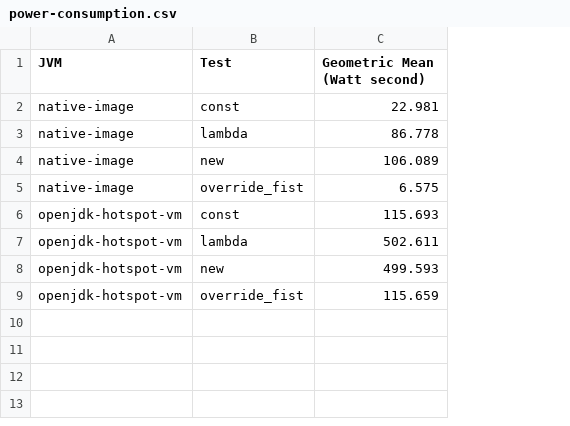
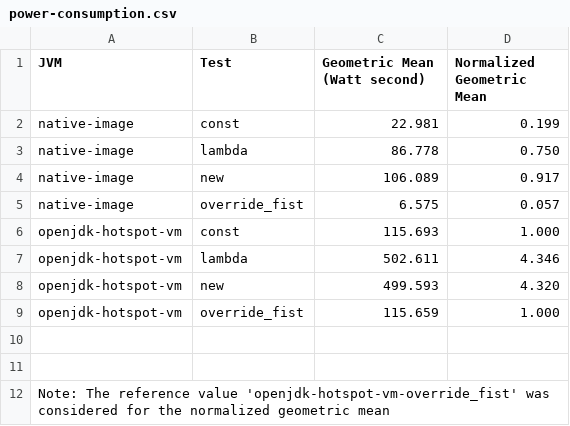
Before and after one commit to ionutbalosin/jvm-energy-consumption, a CSV file: java-samples/results/linux/x86_64/jdk-17/ThrowExceptionPatterns/summary/power-consumption.csv, drawn as a sheet; the diff names each change by its address in the sheet, - before the commit and + after, or states it on an @@ line.

```diff
--- a/java-samples/results/linux/x86_64/jdk-17/ThrowExceptionPatterns/summary/power-consumption.csv
+++ b/java-samples/results/linux/x86_64/jdk-17/ThrowExceptionPatterns/summary/power-consumption.csv
+column D (Normalized Geometric Mean), rows 2-9: 0.199 | 0.750 | 0.917 | 0.057 | 1.000 | 4.346 | 4.320 | 1.000
+row 10: (empty)
+row 11: (empty)
+row 12: Note: The reference value 'openjdk-hotspot-vm-override_fist' was considered for the normalized geometric mean
```
Also changed, not shown: java-samples/results/linux/x86_64/jdk-17/JulLoggingPatterns/summary/power-consumption.csv, java-samples/results/linux/x86_64/jdk-17/MemoryAccessPatterns/summary/power-consumption.csv, 6 other files.
